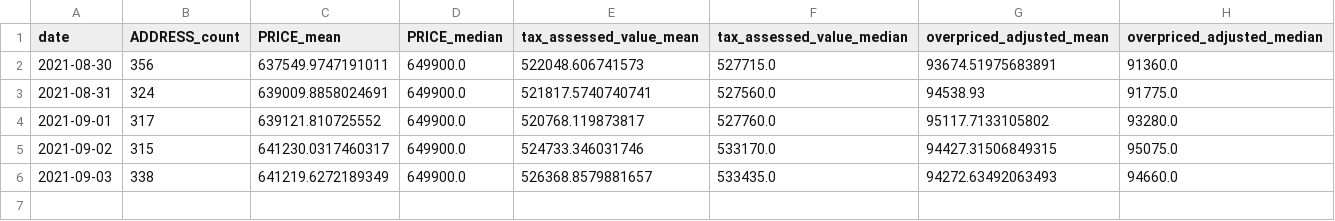
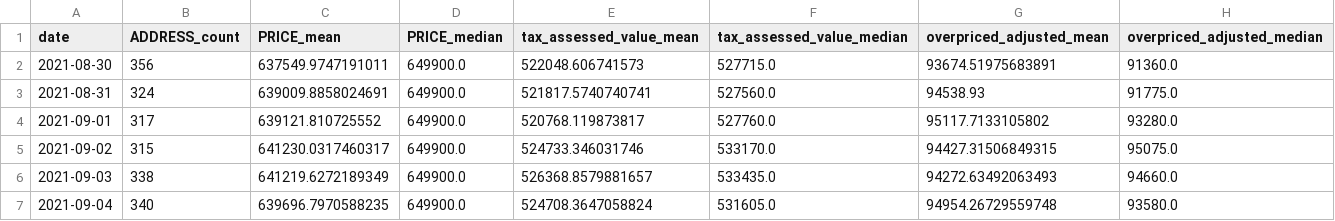
Before and after one commit to ahy3nz/yellowtail, a CSV file: output/per_day_summary.csv, drawn as a sheet.

```diff
--- a/output/per_day_summary.csv
+++ b/output/per_day_summary.csv
@@ -6 +6,2 @@ date,ADDRESS_count,PRICE_mean,PRICE_median,tax_assessed_value_mean,tax_assessed_
 2021-09-03,338,641219.6272189349,649900.0,526368.8579881657,533435.0,94272.63492063493,94660.0
+2021-09-04,340,639696.7970588235,649900.0,524708.3647058824,531605.0,94954.26729559748,93580.0
```
Also changed, not shown: 1 other file.
